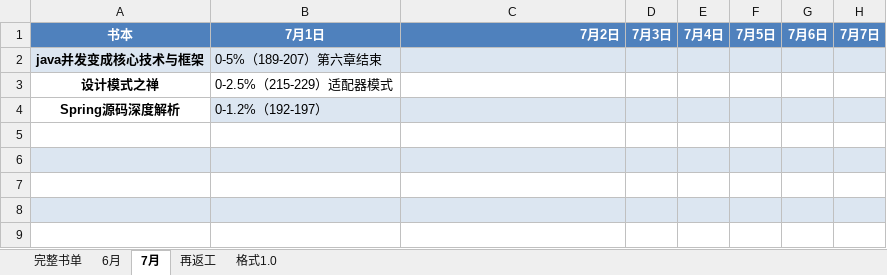
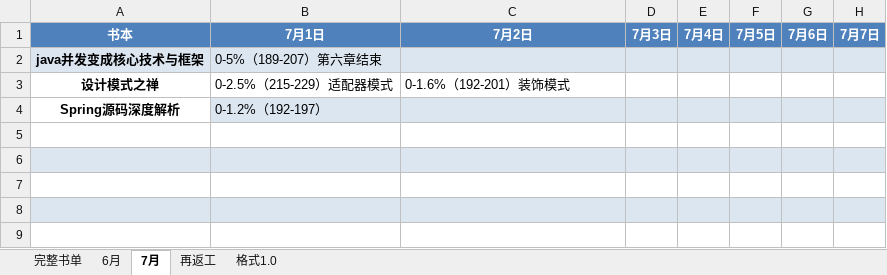
Before and after one commit to jianglong161/-, an Excel workbook: 书单-2017.xlsx, sheet 7月, drawn as a sheet; only a part is shown; values as stored, in another font and other column widths than the file's, no borders; the diff names each change by its address in the sheet, - before the commit and + after, or states it on an @@ line.

Commit message:
更新书单进度--设计模式--装饰模式

```diff
--- a/书单-2017.xlsx (sheet 7月)
+++ b/书单-2017.xlsx (sheet 7月)
-C1 alignment: right
+C1 alignment: center
-C3: (empty)
+C3: 0-1.6%（192-201）装饰模式
```
